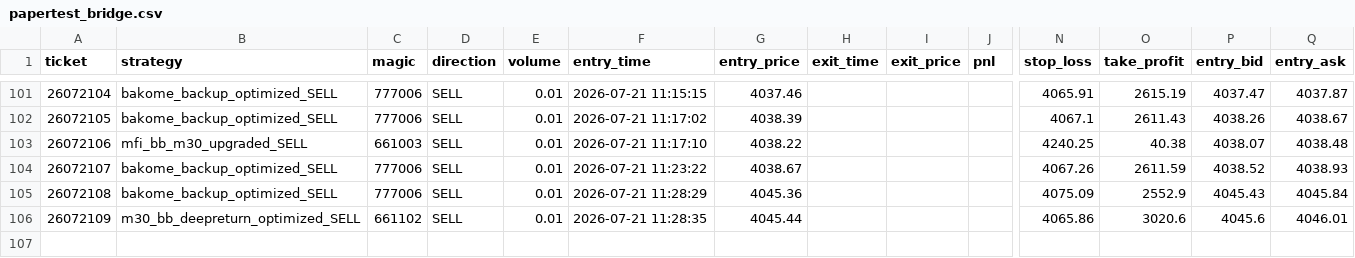
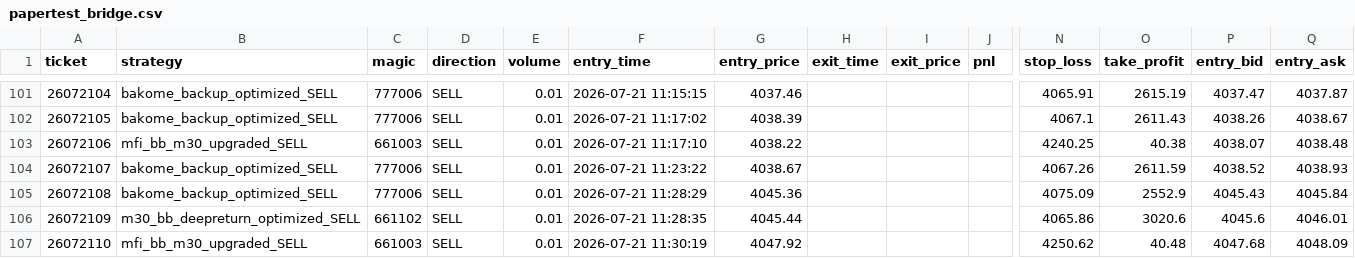
Before and after one commit to goodie1972/algoforge, a CSV file: papertest/papertest_bridge.csv, drawn as a sheet; only a part is shown, gaps mark what is left out; rows hold the shown columns only; the diff names each change by its address in the sheet, - before the commit and + after, or states it on an @@ line.

```diff
--- a/papertest/papertest_bridge.csv
+++ b/papertest/papertest_bridge.csv
+row 107: 26072110 | mfi_bb_m30_upgraded_SELL | 661003 | SELL | 0.01 | 2026-07-21 11:30:19 | 4047.92 |  |  |  | 4250.62 | 40.48 | 4047.68 | 4048.09
```
Also changed, not shown: 1 other file.
